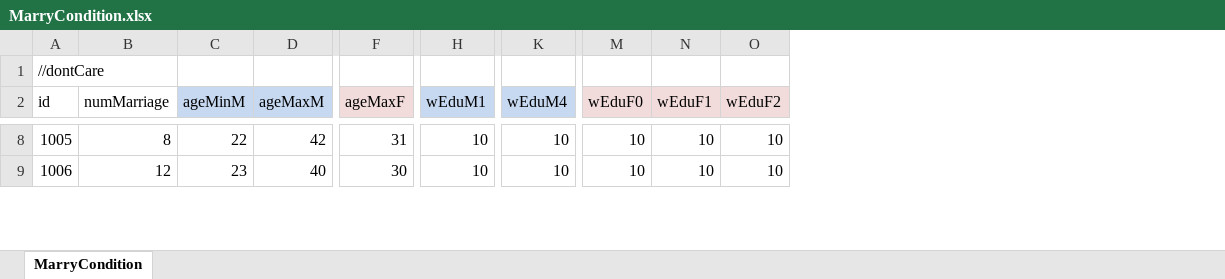
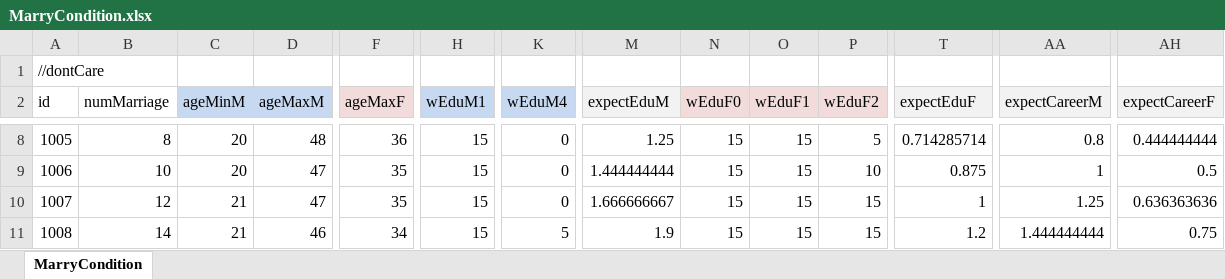
Before and after one commit to LUOHONGPENG/CookHuman3D, an Excel workbook: Assets/Excel/MarryCondition.xlsx, sheet MarryCondition, drawn as a sheet; only a part is shown, gaps mark what is left out; values as stored, in another font and other column widths than the file's, no borders; addresses are those after the commit; rows hold the shown columns only; the diff covers the shown part only; the diff names each change by its address in the sheet, - before the commit and + after, or states it on an @@ line.

```diff
--- a/Assets/Excel/MarryCondition.xlsx (sheet MarryCondition)
+++ b/Assets/Excel/MarryCondition.xlsx (sheet MarryCondition)
+column M (expectEduM), row 8: 1.25; row 10: 1.666666667
+column T (expectEduF), row 8: 0.714285714; row 10: 1
+column AA (expectCareerM), row 8: 0.8; row 10: 1.25
+column AH (expectCareerF), row 8: 0.444444444; row 10: 0.636363636
@@ column A (id) renumbered between rows 6 and 14 @@
-C8 (ageMinM): 22
+C8 (ageMinM): 20
-D8 (ageMaxM): 42
+D8 (ageMaxM): 48
-F8 (ageMaxF): 31
+F8 (ageMaxF): 36
-H8 (wEduM1): 10
+H8 (wEduM1): 15
-K8 (wEduM4): 10
+K8 (wEduM4): 0
-N8 (wEduF0): 10
+N8 (wEduF0): 15
-O8 (wEduF1): 10
+O8 (wEduF1): 15
-P8 (wEduF2): 10
+P8 (wEduF2): 5
+row 9: 1006 | 10 | 20 | 47 | 35 | 15 | 0 | 1.444444444 | 15 | 15 | 10 | 0.875 | 1 | 0.5
-C10 (ageMinM): 23
+C10 (ageMinM): 21
-D10 (ageMaxM): 40
+D10 (ageMaxM): 47
-F10 (ageMaxF): 30
+F10 (ageMaxF): 35
-H10 (wEduM1): 10
+H10 (wEduM1): 15
-K10 (wEduM4): 10
+K10 (wEduM4): 0
-N10 (wEduF0): 10
+N10 (wEduF0): 15
-O10 (wEduF1): 10
+O10 (wEduF1): 15
-P10 (wEduF2): 10
+P10 (wEduF2): 15
+row 11: 1008 | 14 | 21 | 46 | 34 | 15 | 5 | 1.9 | 15 | 15 | 15 | 1.2 | 1.444444444 | 0.75
```
Also changed, not shown: 6 added rows, 1 removed row and 78 edited cells elsewhere in this sheet, Assets/Excel/RetireScore.xlsx, Assets/Excel/SpecialValue.xlsx, 8 other files.
